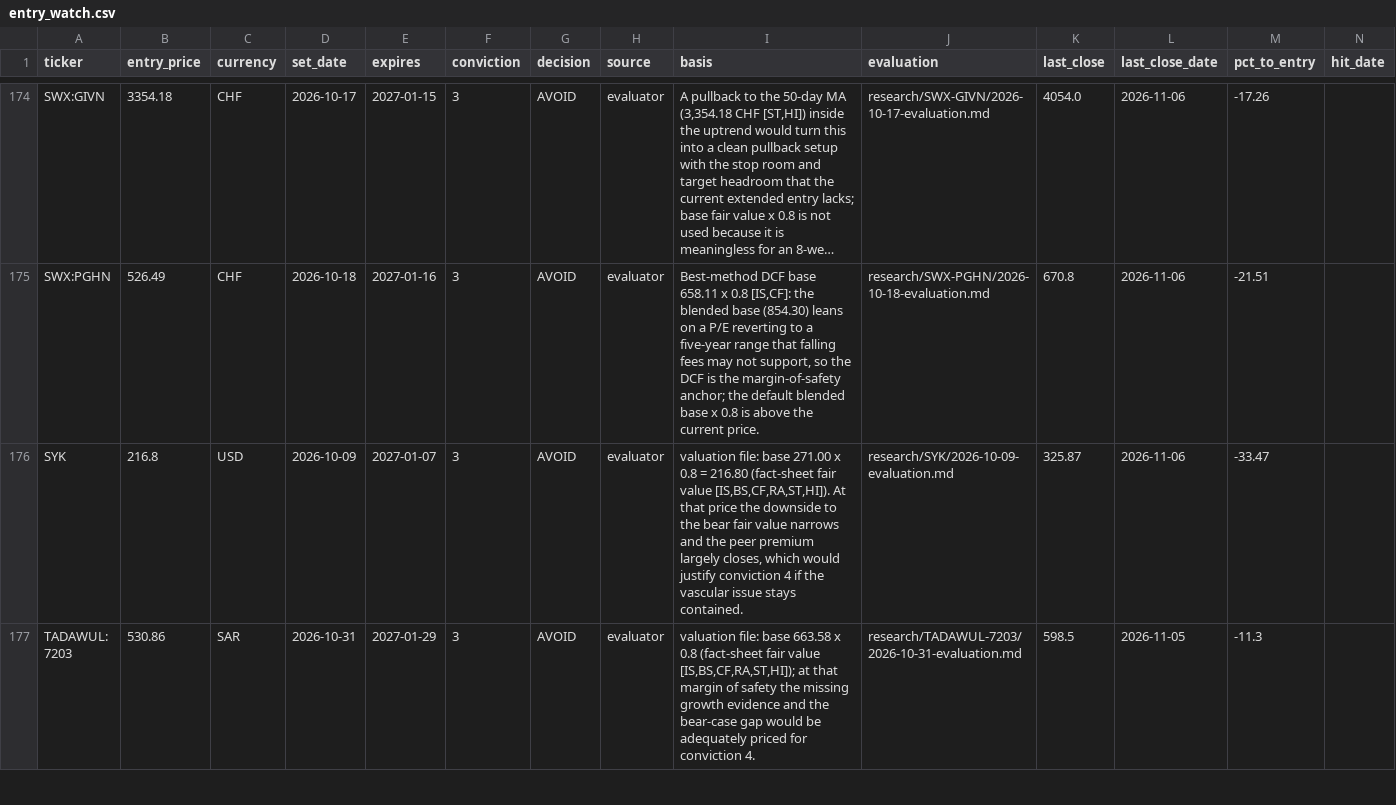
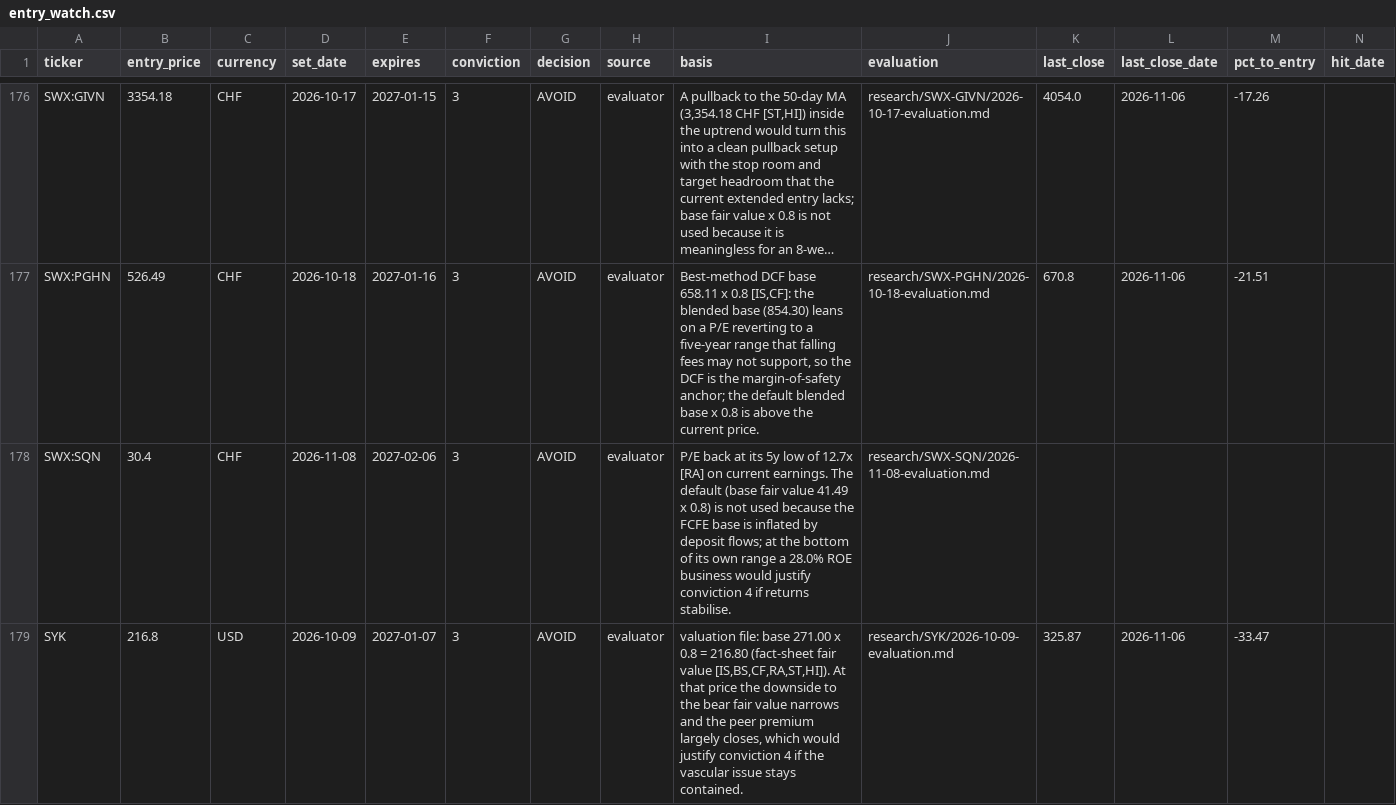
Before and after one commit to oskarajaspinall-cell/paper-portfolio, a CSV file: portfolio/entry_watch.csv, drawn as a sheet; only a part is shown, gaps mark what is left out; the shorter side is filled out with more unchanged rows; long unchanged cells end in …; rows hold the shown columns only; the diff covers the shown part only; the diff names each change by its address in the sheet, - before the commit and + after, or states it on an @@ line.

```diff
--- a/portfolio/entry_watch.csv
+++ b/portfolio/entry_watch.csv
+row 178: SWX:SQN | 30.4 | CHF | 2026-11-08 | 2027-02-06 | 3 | AVOID | evaluator | P/E back at its 5y low of 12.7x [RA] on current earnings. The default (base fair value 41.49 x 0.8) is not used because the FCFE base is inflated by deposit flows; at the bottom of its own range a 28.0% ROE business would justify conviction 4 if returns stabilise. | research/SWX-SQN/2026-11-08-evaluation.md
```
Also changed, not shown: 3 added rows elsewhere in this file, portfolio/decisions.csv, reports/prescreen/2026-11-08.csv, 44 other files.
